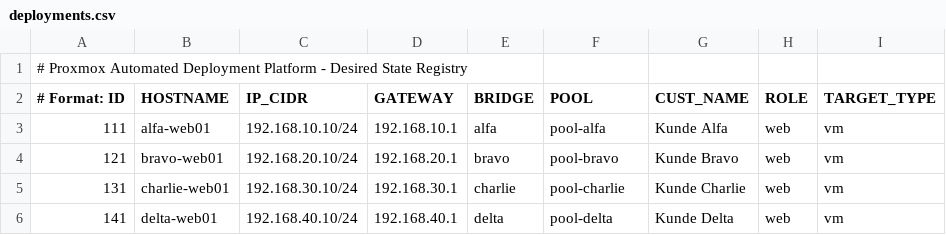
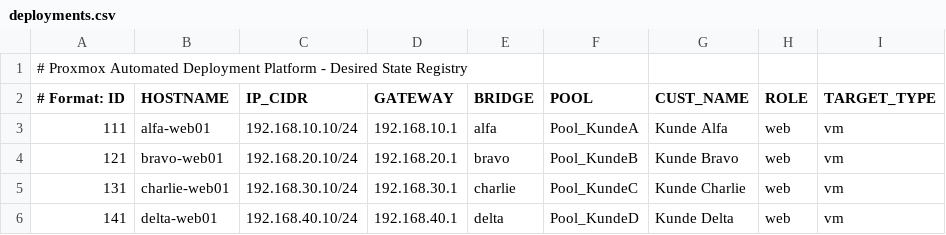
Before and after one commit to jsmikkelsen/proxmox-deploy, a CSV file: deployments.csv, drawn as a sheet.

Commit message:
fix(pools): update default resource pools to Pool_KundeA, Pool_KundeB, Pool_KundeC, Pool_KundeD to match Proxmox GUI

```diff
--- a/deployments.csv
+++ b/deployments.csv
@@ -2,5 +2,5 @@
 # Format: ID,HOSTNAME,IP_CIDR,GATEWAY,BRIDGE,POOL,CUST_NAME,ROLE,TARGET_TYPE
-111,alfa-web01,192.168.10.10/24,192.168.10.1,alfa,pool-alfa,Kunde Alfa,web,vm
-121,bravo-web01,192.168.20.10/24,192.168.20.1,bravo,pool-bravo,Kunde Bravo,web,vm
-131,charlie-web01,192.168.30.10/24,192.168.30.1,charlie,pool-charlie,Kunde Charlie,web,vm
-141,delta-web01,192.168.40.10/24,192.168.40.1,delta,pool-delta,Kunde Delta,web,vm
+111,alfa-web01,192.168.10.10/24,192.168.10.1,alfa,Pool_KundeA,Kunde Alfa,web,vm
+121,bravo-web01,192.168.20.10/24,192.168.20.1,bravo,Pool_KundeB,Kunde Bravo,web,vm
+131,charlie-web01,192.168.30.10/24,192.168.30.1,charlie,Pool_KundeC,Kunde Charlie,web,vm
+141,delta-web01,192.168.40.10/24,192.168.40.1,delta,Pool_KundeD,Kunde Delta,web,vm
```
Also changed, not shown: 5 other files.
